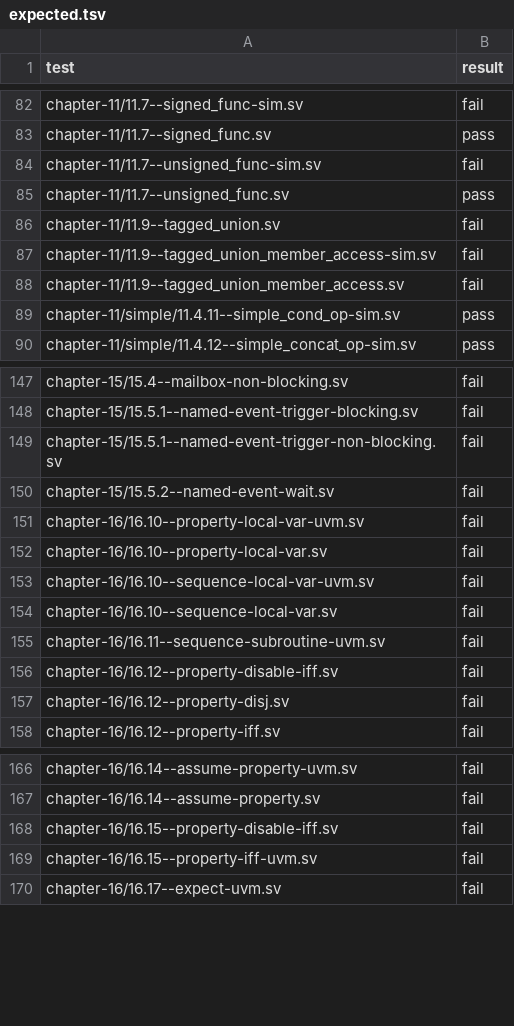
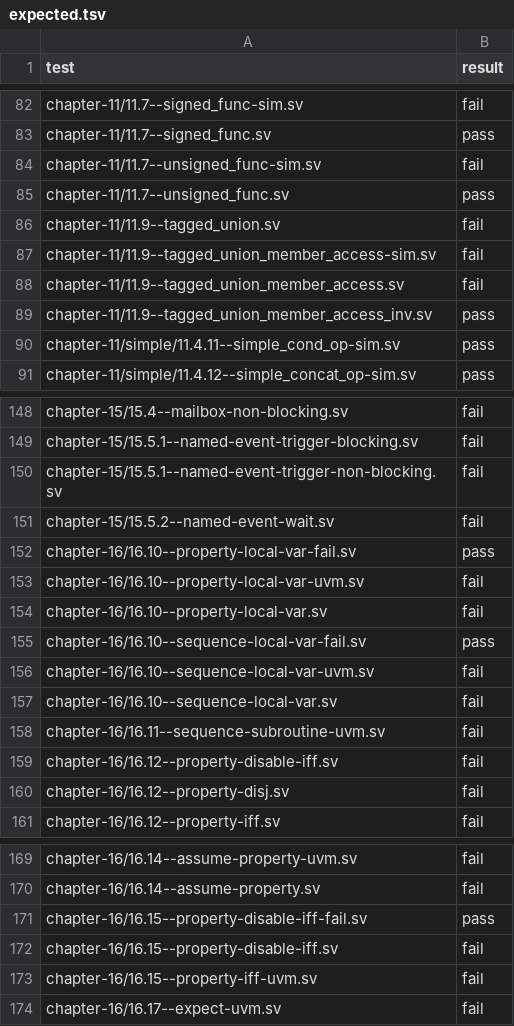
Before and after one commit to celox-sim/celox, a TSV file: conformance/sv-tests/expected.tsv, drawn as a sheet; only a part is shown, gaps mark what is left out.

Commit message:
test(sv): run sv-tests simulation tests and check their assertions
Simulation tests of sv-tests ran as elaboration tests, so a design that
built passed even if it never produced its expected output. Run each test
in the mode sv-tests picks for a simulator: a simulation test now also runs
until $finish or until no event is left, must end without a runtime error
or $fatal, and passes only if every printed :assert: expression holds,
evaluated with python3 as the sv-tests log parser does.

Add Simulation::from_sv_sources and Simulation::drain_runtime_events so a
timed simulation can be built from SystemVerilog and its $display output
read.

```diff
--- a/conformance/sv-tests/expected.tsv
+++ b/conformance/sv-tests/expected.tsv
@@ -88,2 +88,3 @@ chapter-11/11.9--tagged_union_member_access-sim.sv	fail
 chapter-11/11.9--tagged_union_member_access.sv	fail
+chapter-11/11.9--tagged_union_member_access_inv.sv	pass
 chapter-11/simple/11.4.11--simple_cond_op-sim.sv	pass
@@ -150,4 +151,6 @@ chapter-15/15.5.1--named-event-trigger-non-blocking.sv	fail
 chapter-15/15.5.2--named-event-wait.sv	fail
+chapter-16/16.10--property-local-var-fail.sv	pass
 chapter-16/16.10--property-local-var-uvm.sv	fail
 chapter-16/16.10--property-local-var.sv	fail
+chapter-16/16.10--sequence-local-var-fail.sv	pass
 chapter-16/16.10--sequence-local-var-uvm.sv	fail
@@ -167,2 +170,3 @@ chapter-16/16.14--assume-property-uvm.sv	fail
 chapter-16/16.14--assume-property.sv	fail
+chapter-16/16.15--property-disable-iff-fail.sv	pass
 chapter-16/16.15--property-disable-iff.sv	fail
```
Also changed, not shown: 4 other files.
